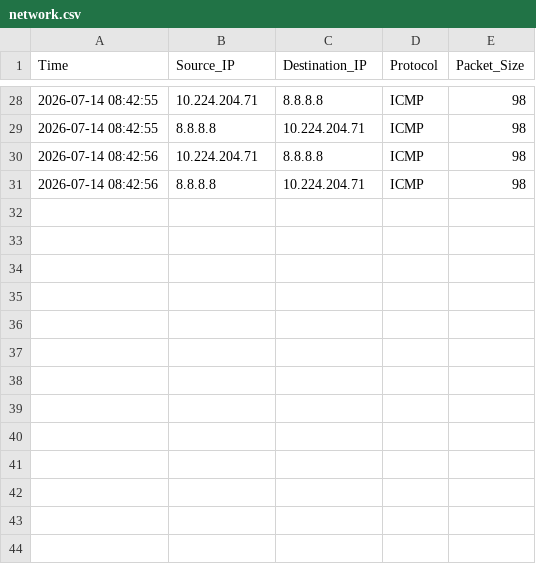
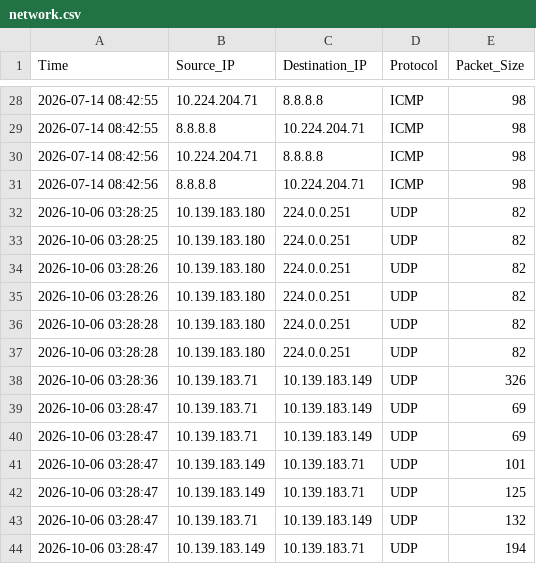
Before and after one commit to rajeshrjjohn/SentinelX-Zero-Trust-Platform, a CSV file: data/network.csv, drawn as a sheet; only a part is shown, gaps mark what is left out.

```diff
--- a/data/network.csv
+++ b/data/network.csv
@@ -31 +31,14 @@ Time,Source_IP,Destination_IP,Protocol,Packet_Size
 2026-07-14 08:42:56,8.8.8.8,10.224.204.71,ICMP,98
+2026-10-06 03:28:25,10.139.183.180,224.0.0.251,UDP,82
+2026-10-06 03:28:25,10.139.183.180,224.0.0.251,UDP,82
+2026-10-06 03:28:26,10.139.183.180,224.0.0.251,UDP,82
+2026-10-06 03:28:26,10.139.183.180,224.0.0.251,UDP,82
+2026-10-06 03:28:28,10.139.183.180,224.0.0.251,UDP,82
+2026-10-06 03:28:28,10.139.183.180,224.0.0.251,UDP,82
+2026-10-06 03:28:36,10.139.183.71,10.139.183.149,UDP,326
+2026-10-06 03:28:47,10.139.183.71,10.139.183.149,UDP,69
+2026-10-06 03:28:47,10.139.183.71,10.139.183.149,UDP,69
+2026-10-06 03:28:47,10.139.183.149,10.139.183.71,UDP,101
+2026-10-06 03:28:47,10.139.183.149,10.139.183.71,UDP,125
+2026-10-06 03:28:47,10.139.183.71,10.139.183.149,UDP,132
+2026-10-06 03:28:47,10.139.183.149,10.139.183.71,UDP,194
```
Also changed, not shown: 13 other files.
